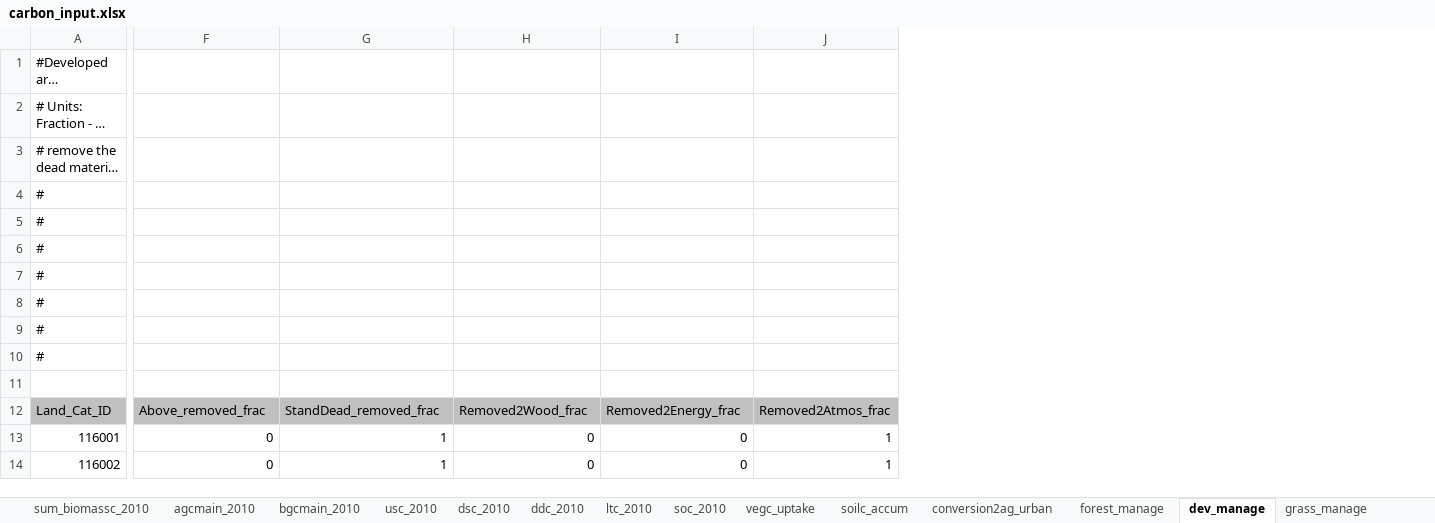
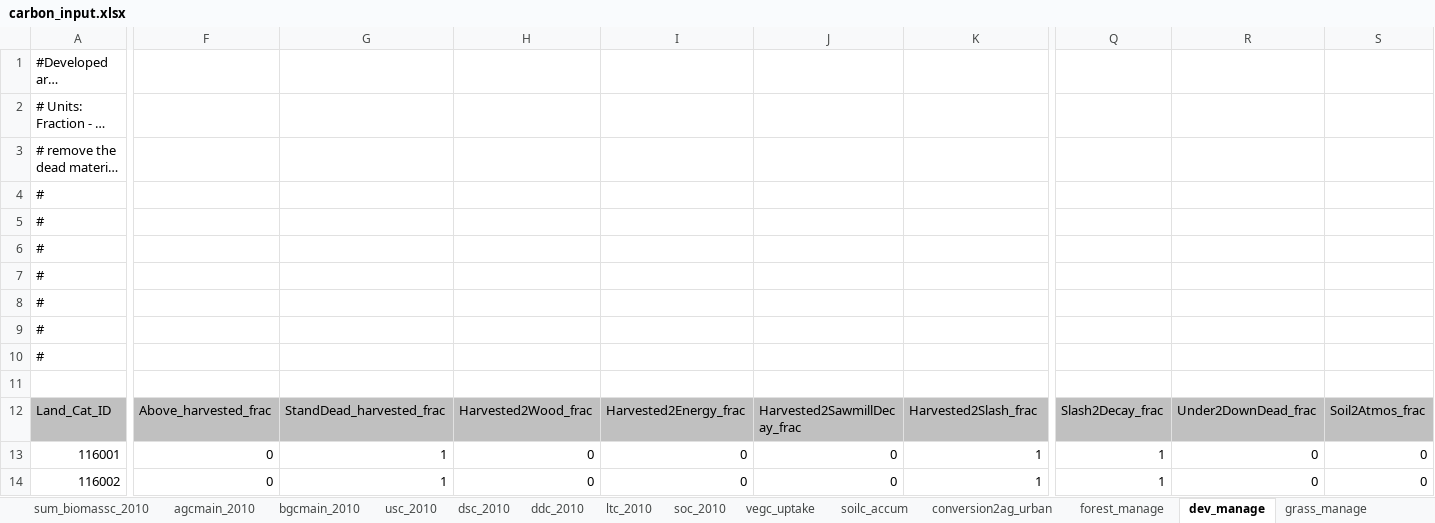
Before and after one commit to aldivi/caland, an Excel workbook: inputs/carbon_input.xlsx, sheet dev_manage, drawn as a sheet; only a part is shown, gaps mark what is left out; long unchanged cells end in …; values as stored, in another font and other column widths than the file's, no borders; addresses are those after the commit; the diff covers the shown part only; the diff names each change by its address in the sheet, - before the commit and + after, or states it on an @@ line.

Commit message:
updated c input to reflect the new forest management fractions.

```diff
--- a/inputs/carbon_input.xlsx (sheet dev_manage)
+++ b/inputs/carbon_input.xlsx (sheet dev_manage)
+column J, rows 12-14: Harvested2SawmillDecay_frac | 0 | 0
+column Q, rows 12-14: Slash2Decay_frac | 1 | 1
+column R, rows 12-14: Under2DownDead_frac | 0 | 0
+column S, rows 12-14: Soil2Atmos_frac | 0 | 0
-F12: Above_removed_frac
+F12: Above_harvested_frac
-G12: StandDead_removed_frac
+G12: StandDead_harvested_frac
-H12: Removed2Wood_frac
+H12: Harvested2Wood_frac
-I12: Removed2Energy_frac
+I12: Harvested2Energy_frac
-K12: Removed2Atmos_frac
+K12: Harvested2Slash_frac
```
Also changed, not shown: 5 edited cells elsewhere in this sheet.
